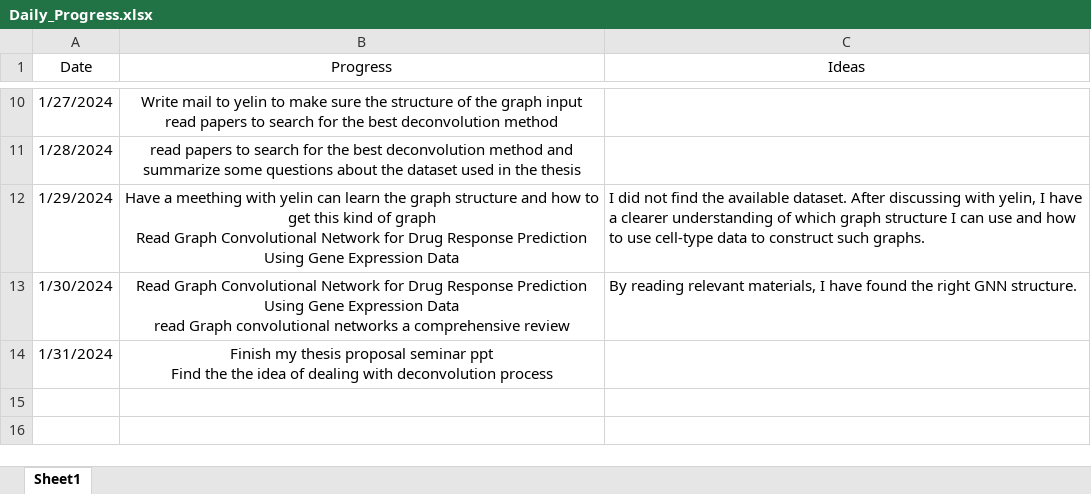
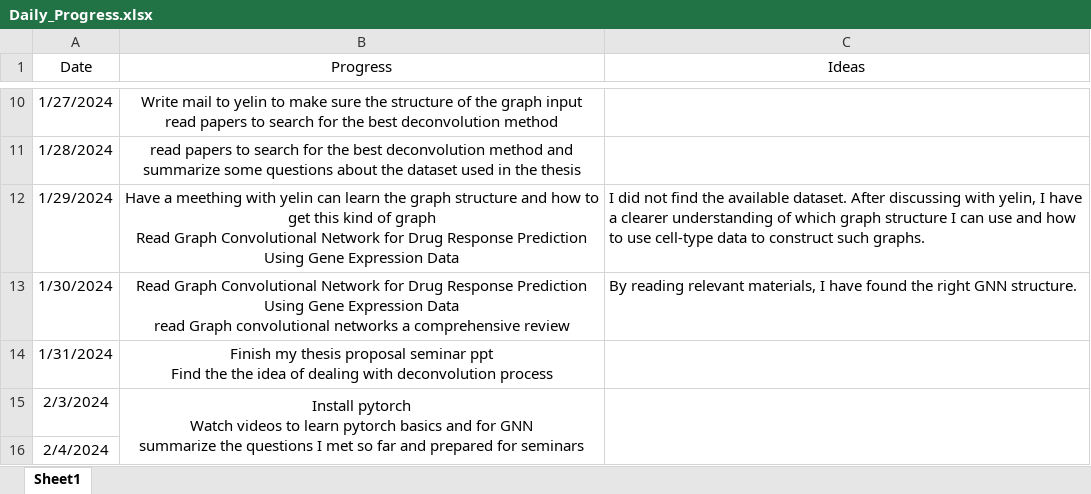
Before and after one commit to yj313155521/Master-Thesis, an Excel workbook: Daily_Progress.xlsx, sheet Sheet1, drawn as a sheet; only a part is shown, gaps mark what is left out; values as stored, in another font and other column widths than the file's, no borders; ↵ is a line break in a cell; the diff names each change by its address in the sheet, - before the commit and + after, or states it on an @@ line.

```diff
--- a/Daily_Progress.xlsx (sheet Sheet1)
+++ b/Daily_Progress.xlsx (sheet Sheet1)
+row 15: 2/3/2024 | Install pytorch ↵ Watch videos to learn pytorch basics and for GNN ↵ summarize the questions I met so far and prepared for seminars
+row 16: 2/4/2024
```
Also changed, not shown: 1 other file.
